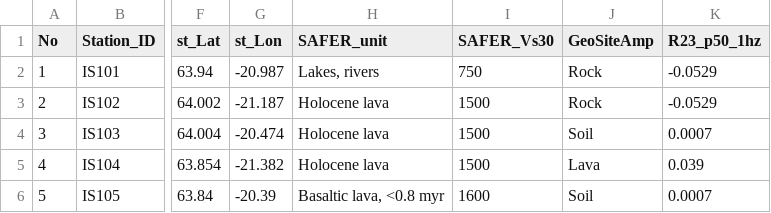
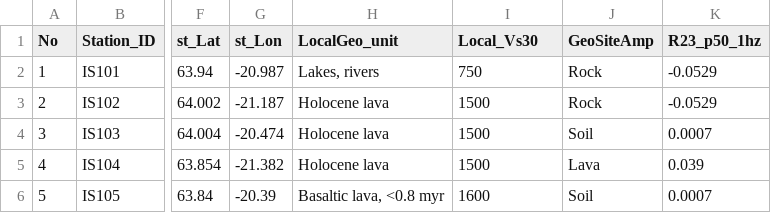
Before and after one commit to AtefeD/Iceland_Site_Characteristics, a CSV file: LocalSiteProxies_SISZstations.csv, drawn as a sheet; only a part is shown, gaps mark what is left out; the diff names each change by its address in the sheet, - before the commit and + after, or states it on an @@ line.

Commit message:
Add files via upload

```diff
--- a/LocalSiteProxies_SISZstations.csv
+++ b/LocalSiteProxies_SISZstations.csv
-H1: SAFER_unit
+H1: LocalGeo_unit
-I1: SAFER_Vs30
+I1: Local_Vs30
```
